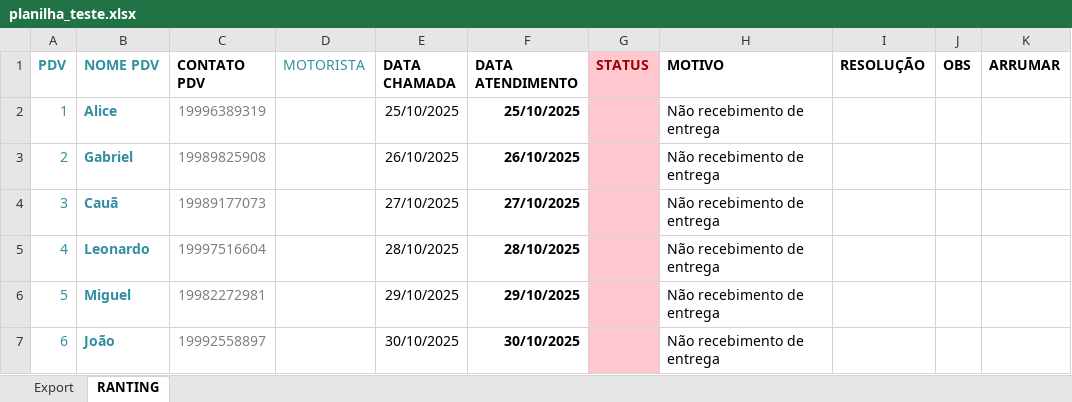
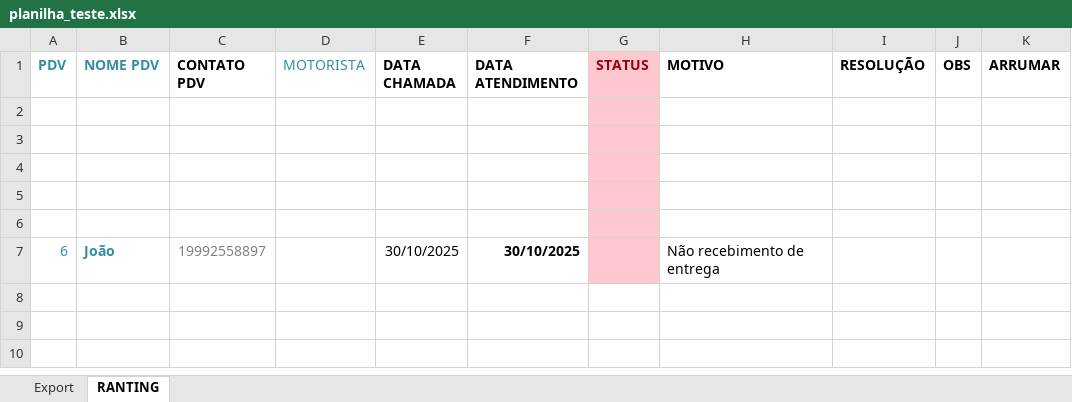
Before and after one commit to AmaroAalice/Boot-, an Excel workbook: Planilhas/planilha_teste.xlsx, sheet RANTING, drawn as a sheet; values as stored, in another font and other column widths than the file's, no borders; conditional formats and table styles not drawn; the diff names each change by its address in the sheet, - before the commit and + after, or states it on an @@ line.

```diff
--- a/Planilhas/planilha_teste.xlsx (sheet RANTING)
+++ b/Planilhas/planilha_teste.xlsx (sheet RANTING)
-row 2: 1 | Alice | 19996389319 |  | 25/10/2025 | 25/10/2025 |  | Não recebimento de entrega
+row 2: (empty)
-row 3: 2 | Gabriel | 19989825908 |  | 26/10/2025 | 26/10/2025 |  | Não recebimento de entrega
+row 3: (empty)
-row 4: 3 | Cauã | 19989177073 |  | 27/10/2025 | 27/10/2025 |  | Não recebimento de entrega
+row 4: (empty)
-row 5: 4 | Leonardo | 19997516604 |  | 28/10/2025 | 28/10/2025 |  | Não recebimento de entrega
+row 5: (empty)
-row 6: 5 | Miguel | 19982272981 |  | 29/10/2025 | 29/10/2025 |  | Não recebimento de entrega
+row 6: (empty)
```
Also changed, not shown: 4 other files.
